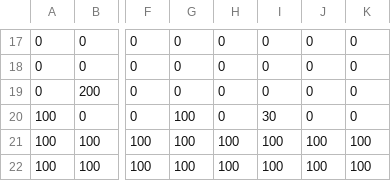
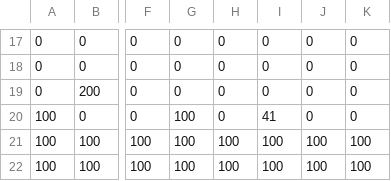
Before and after one commit to lirenneedhelp/SP3, a CSV file: SP3_Framework/App/Maps/DM2213_Map_Level_01.csv, drawn as a sheet; only a part is shown, gaps mark what is left out; the diff names each change by its address in the sheet, - before the commit and + after, or states it on an @@ line.

```diff
--- a/SP3_Framework/App/Maps/DM2213_Map_Level_01.csv
+++ b/SP3_Framework/App/Maps/DM2213_Map_Level_01.csv
-I20: 30
+I20: 41
```
Also changed, not shown: 4 other files.
